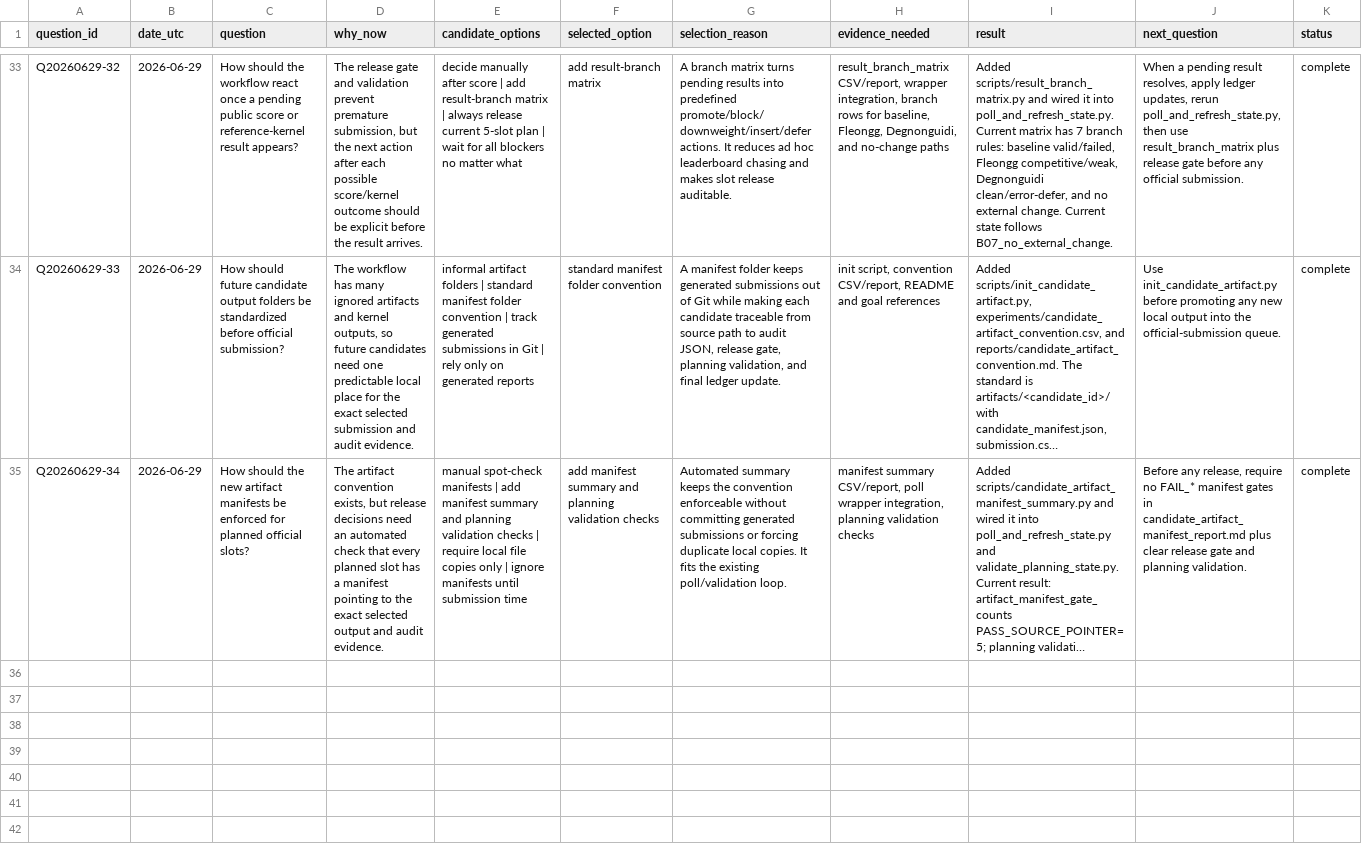
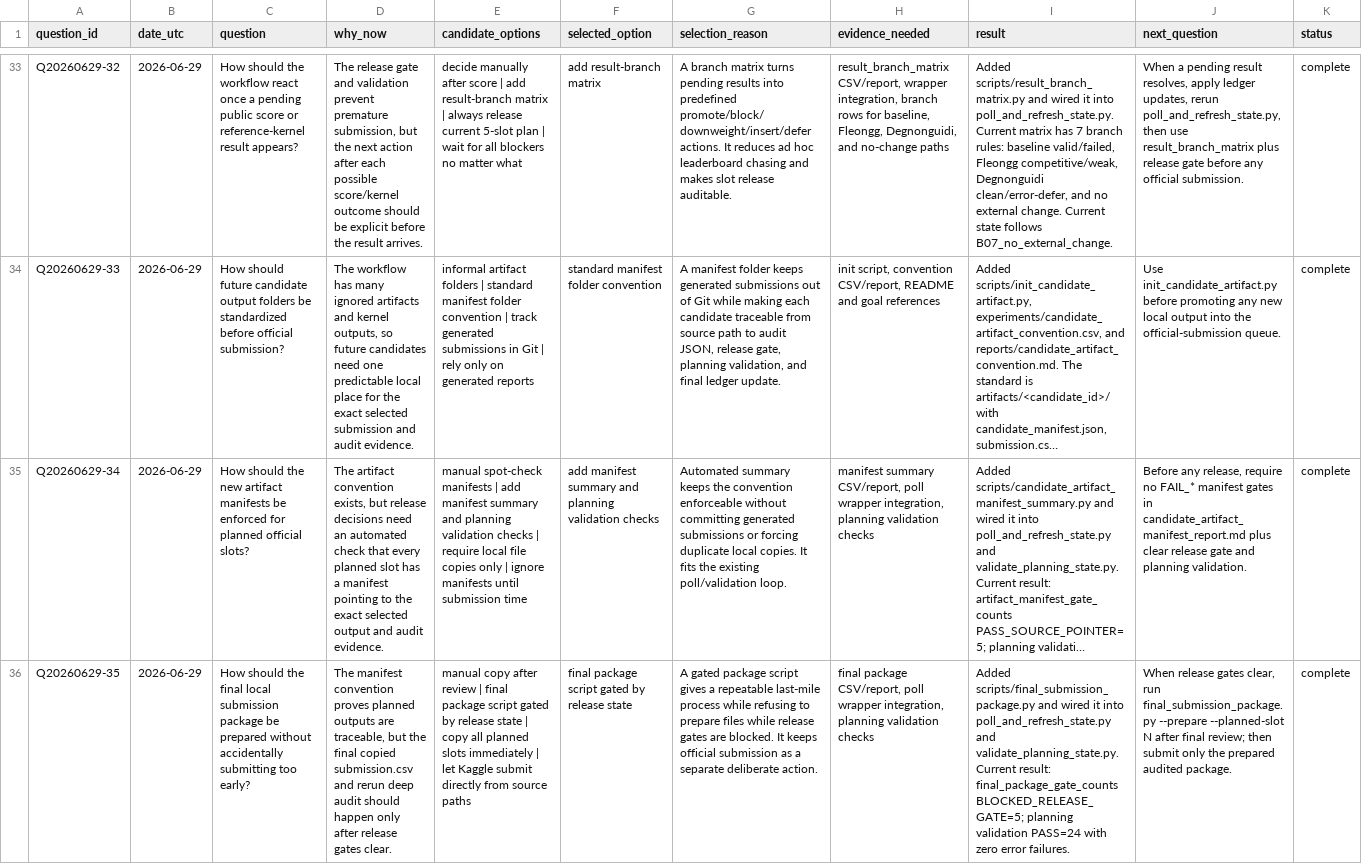
Before and after one commit to Marc0823/Kaggle-competition, a CSV file: experiments/question_decision_log.csv, drawn as a sheet; only a part is shown, gaps mark what is left out; long unchanged cells end in …; the diff names each change by its address in the sheet, - before the commit and + after, or states it on an @@ line.

Commit message:
Add final submission package gate

```diff
--- a/experiments/question_decision_log.csv
+++ b/experiments/question_decision_log.csv
+row 36: Q20260629-35 | 2026-06-29 | How should the final local submission package be prepared without accidentally submitting too early? | The manifest convention proves planned outputs are traceable, but the final copied submission.csv and rerun deep audit should happen only after release gates clear. | manual copy after review | final package script gated by release state | copy all planned slots immediately | let Kaggle submit directly from source paths | final package script gated by release state | A gated package script gives a repeatable last-mile process while refusing to prepare files while release gates are blocked. It keeps official submission as a separate deliberate action. | final package CSV/report, poll wrapper integration, planning validation checks | Added scripts/final_submission_package.py and wired it into poll_and_refresh_state.py and validate_planning_state.py. Current result: final_package_gate_counts BLOCKED_RELEASE_GATE=5; planning validation PASS=24 with zero error failures. | When release gates clear, run final_submission_package.py --prepare --planned-slot N after final review; then submit only the prepared audited package. | complete
```
Also changed, not shown: experiments/planning_state_validation.csv, experiments/poll_refresh_summary.csv, 11 other files.
